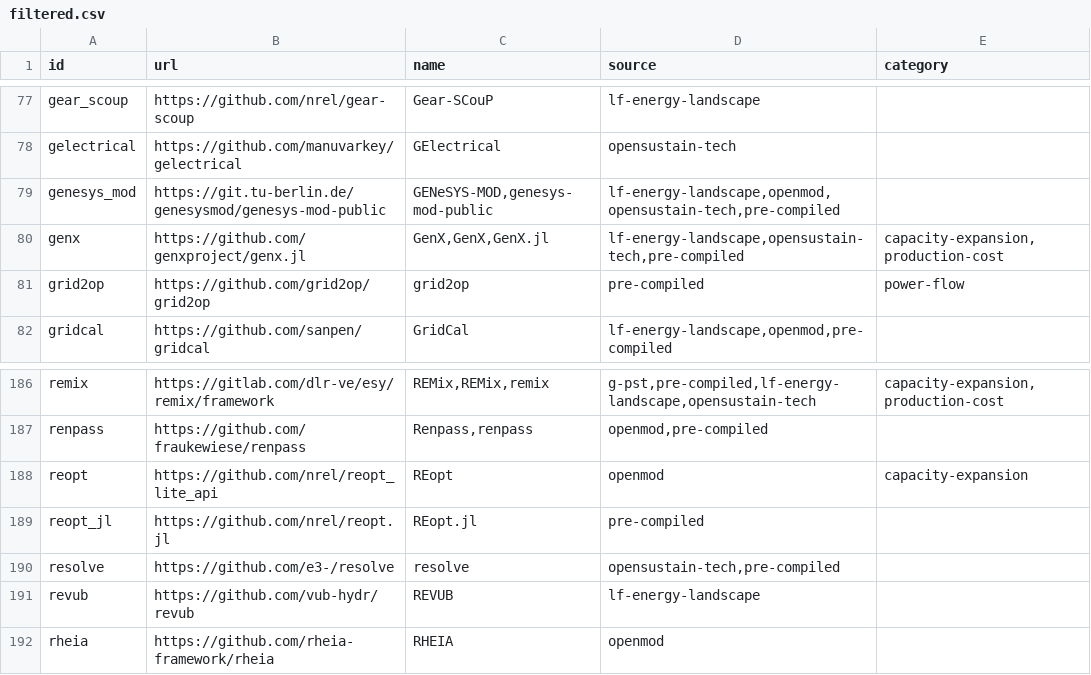
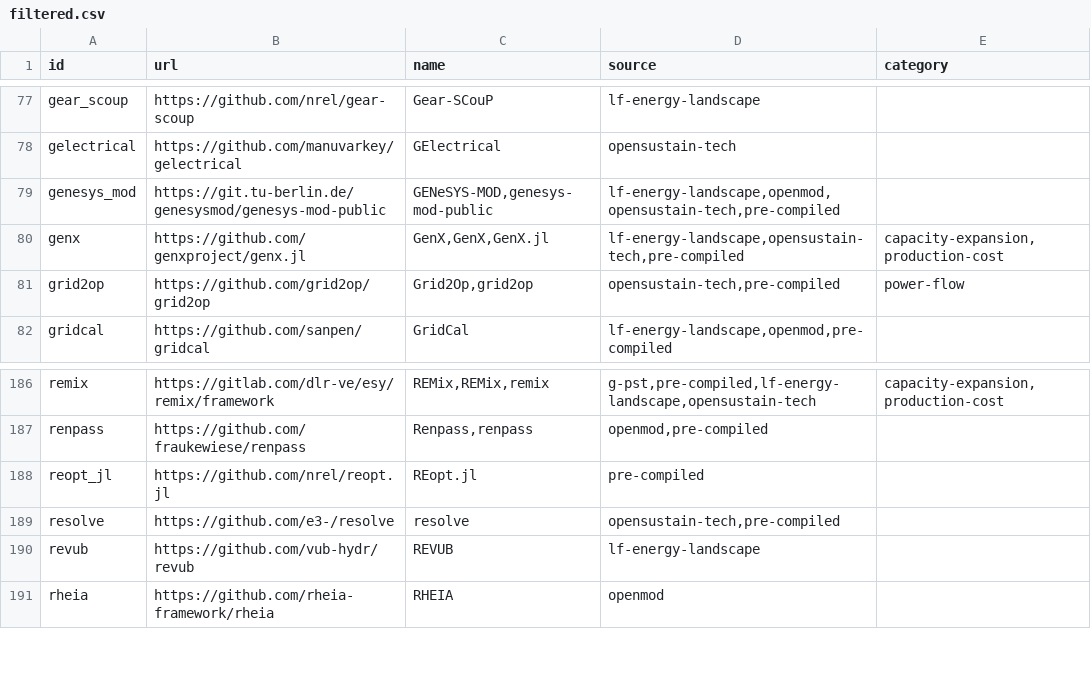
Before and after one commit to gincrement/open-esm-analysis, a CSV file: inventory/output/filtered.csv, drawn as a sheet; only a part is shown, gaps mark what is left out.

```diff
--- a/inventory/output/filtered.csv
+++ b/inventory/output/filtered.csv
@@ -80,3 +80,3 @@ genesys_mod,https://git.tu-berlin.de/genesysmod/genesys-mod-public,"GENeSYS-MOD,
 genx,https://github.com/genxproject/genx.jl,"GenX,GenX,GenX.jl","lf-energy-landscape,opensustain-tech,pre-compiled","capacity-expansion,production-cost"
-grid2op,https://github.com/grid2op/grid2op,grid2op,pre-compiled,power-flow
+grid2op,https://github.com/grid2op/grid2op,"Grid2Op,grid2op","opensustain-tech,pre-compiled",power-flow
 gridcal,https://github.com/sanpen/gridcal,GridCal,"lf-energy-landscape,openmod,pre-compiled",
@@ -187,3 +187,2 @@ remix,https://gitlab.com/dlr-ve/esy/remix/framework,"REMix,REMix,remix","g-pst,p
 renpass,https://github.com/fraukewiese/renpass,"Renpass,renpass","openmod,pre-compiled",
-reopt,https://github.com/nrel/reopt_lite_api,REopt,openmod,capacity-expansion
 reopt_jl,https://github.com/nrel/reopt.jl,REopt.jl,pre-compiled,
```
Also changed, not shown: inventory/output/docs.csv, inventory/output/stats.csv, 1 other file.
